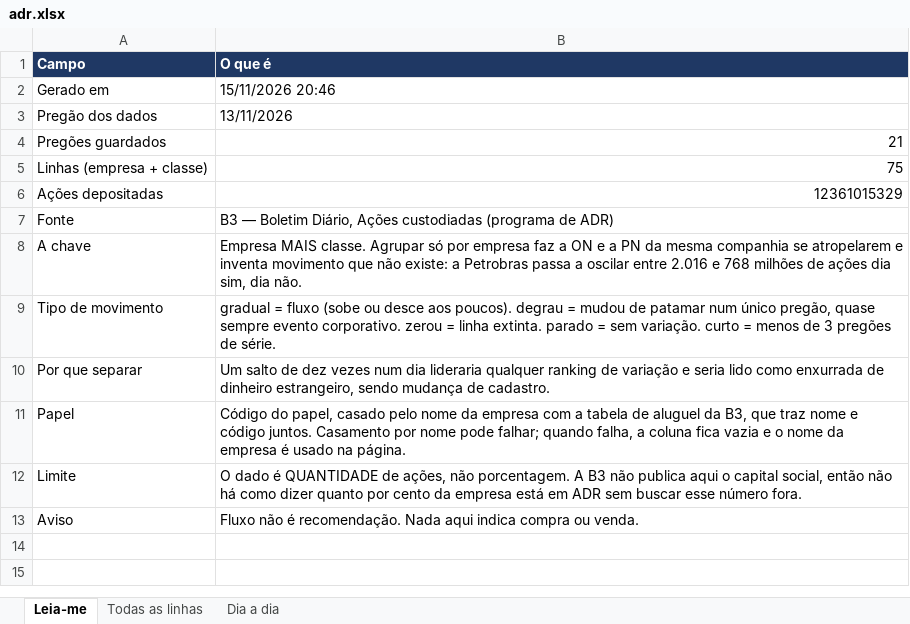
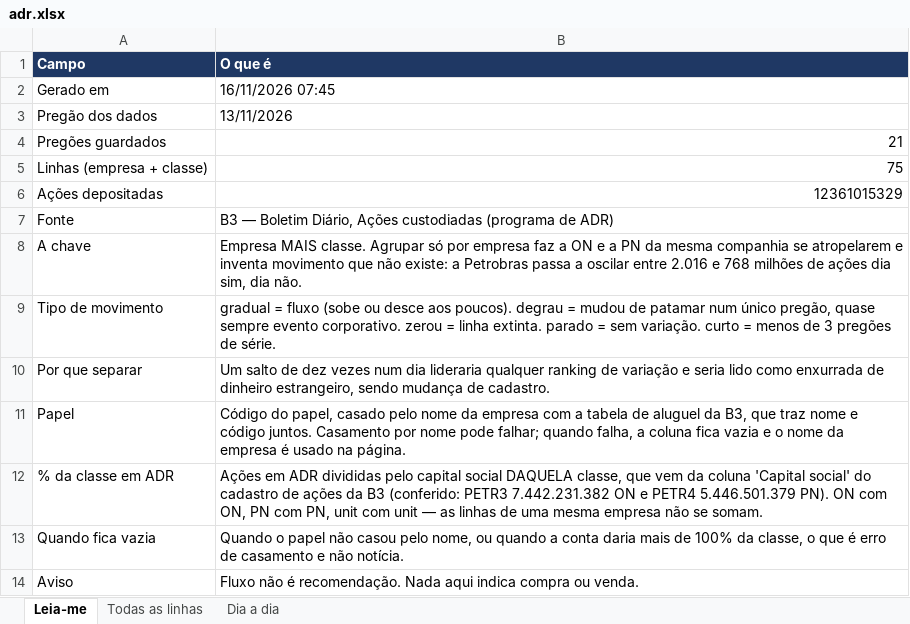
Before and after one commit to jarbasdacosta/pendulodemercado, an Excel workbook: content/adr/adr.xlsx, sheet Leia-me, drawn as a sheet; values as stored, in another font and other column widths than the file's, no borders; removed rows and columns are numbered as before the commit, all else as after; the diff names each change by its address in the sheet, - before the commit and + after, or states it on an @@ line.

```diff
--- a/content/adr/adr.xlsx (sheet Leia-me)
+++ b/content/adr/adr.xlsx (sheet Leia-me)
-B2 (O que é): 15/11/2026 20:46
+B2 (O que é): 16/11/2026 07:45
-row 12: Limite | O dado é QUANTIDADE de ações, não porcentagem. A B3 não publica aqui o capital social, então não há como dizer quanto por cento da empresa está em ADR sem buscar esse número fora.
+row 12: % da classe em ADR | Ações em ADR divididas pelo capital social DAQUELA classe, que vem da coluna 'Capital social' do cadastro de ações da B3 (conferido: PETR3 7.442.231.382 ON e PETR4 5.446.501.379 PN). ON com ON, PN com PN, unit com unit — as linhas de uma mesma empresa não se somam.
+row 13: Quando fica vazia | Quando o papel não casou pelo nome, ou quando a conta daria mais de 100% da classe, o que é erro de casamento e não notícia.
```
Also changed, not shown: sheet Todas as linhas, 1 other file.
